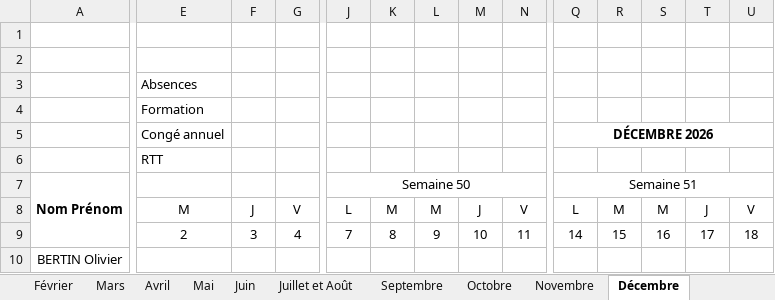
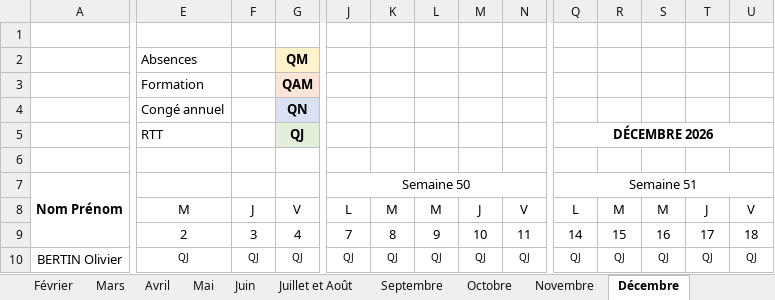
Before and after one commit to zjrz84f2v2-gif/mes-aplication-, an Excel workbook: habilitations/excel/planning-annuel.xlsx, sheet Décembre, drawn as a sheet; only a part is shown, gaps mark what is left out; values as stored, in another font and other column widths than the file's, no borders; conditional formats not drawn; removed rows and columns are numbered as before the commit, all else as after; rows hold the shown columns only; the diff covers the shown part only; the diff names each change by its address in the sheet, - before the commit and + after, or states it on an @@ line.

```diff
--- a/habilitations/excel/planning-annuel.xlsx (sheet Décembre)
+++ b/habilitations/excel/planning-annuel.xlsx (sheet Décembre)
+row 2:  | Absences |  | QM
+row 3:  | Formation |  | QAM
+row 4:  | Congé annuel |  | QN
+row 5:  | RTT |  | QJ |  |  |  |  |  | DÉCEMBRE 2026
-row 3:  | Absences
-row 4:  | Formation
-row 5:  | Congé annuel |  |  |  |  |  |  |  | DÉCEMBRE 2026
-row 6:  | RTT
-E10: (empty)
+E10: QJ
-F10: (empty)
+F10: QJ
-G10: (empty)
+G10: QJ
-J10: (empty)
+J10: QJ
-K10: (empty)
+K10: QJ
-L10: (empty)
+L10: QJ
-M10: (empty)
+M10: QJ
-N10: (empty)
+N10: QJ
-Q10: (empty)
+Q10: QJ
-R10: (empty)
+R10: QJ
-S10: (empty)
+S10: QJ
-T10: (empty)
+T10: QJ
-U10: (empty)
+U10: QJ
```
Also changed, not shown: 599 edited cells elsewhere in this sheet, sheet Juillet et Août, sheet Octobre, sheet Juin, sheet Septembre, sheet Janvier, sheet Mars, 5 more sheets, 1 other file.
